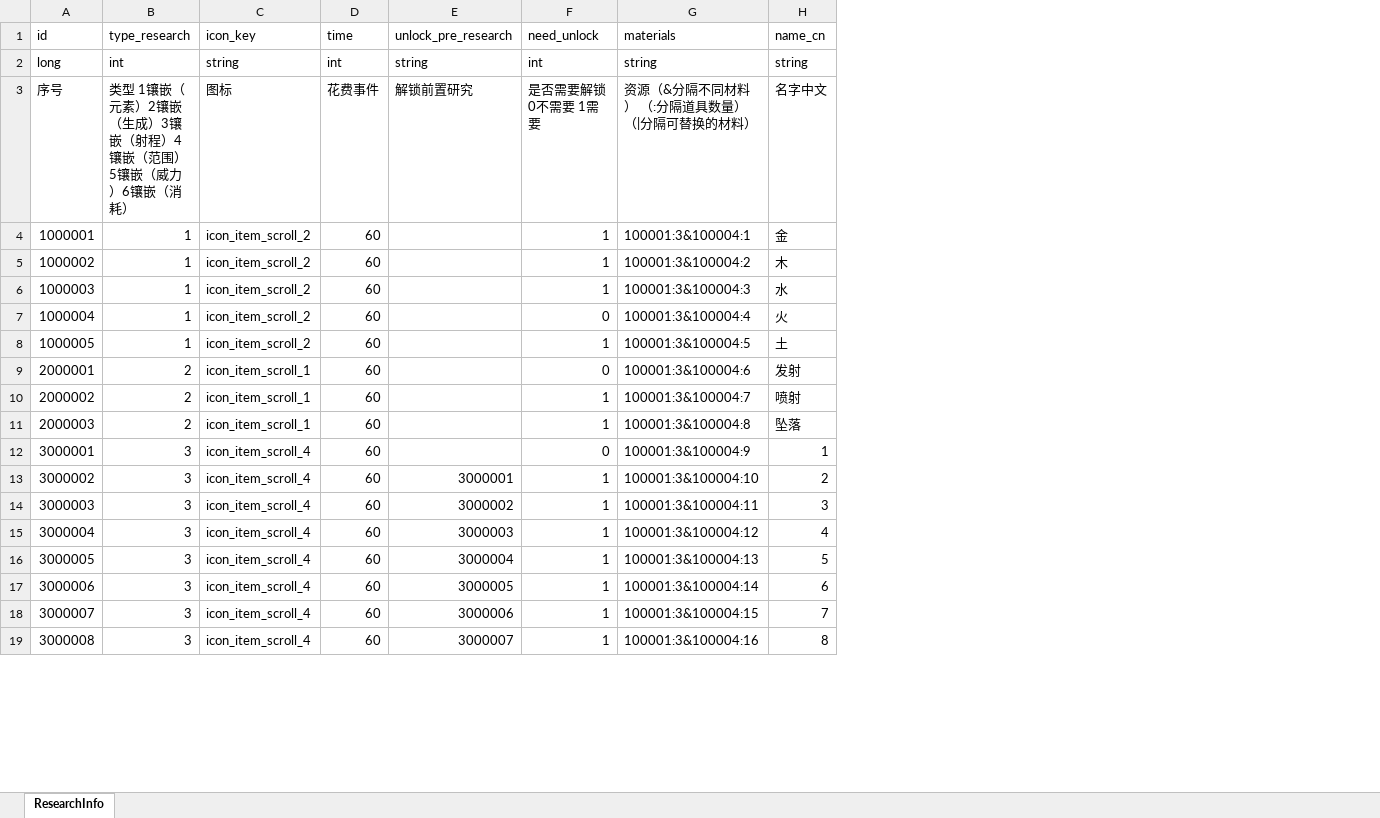
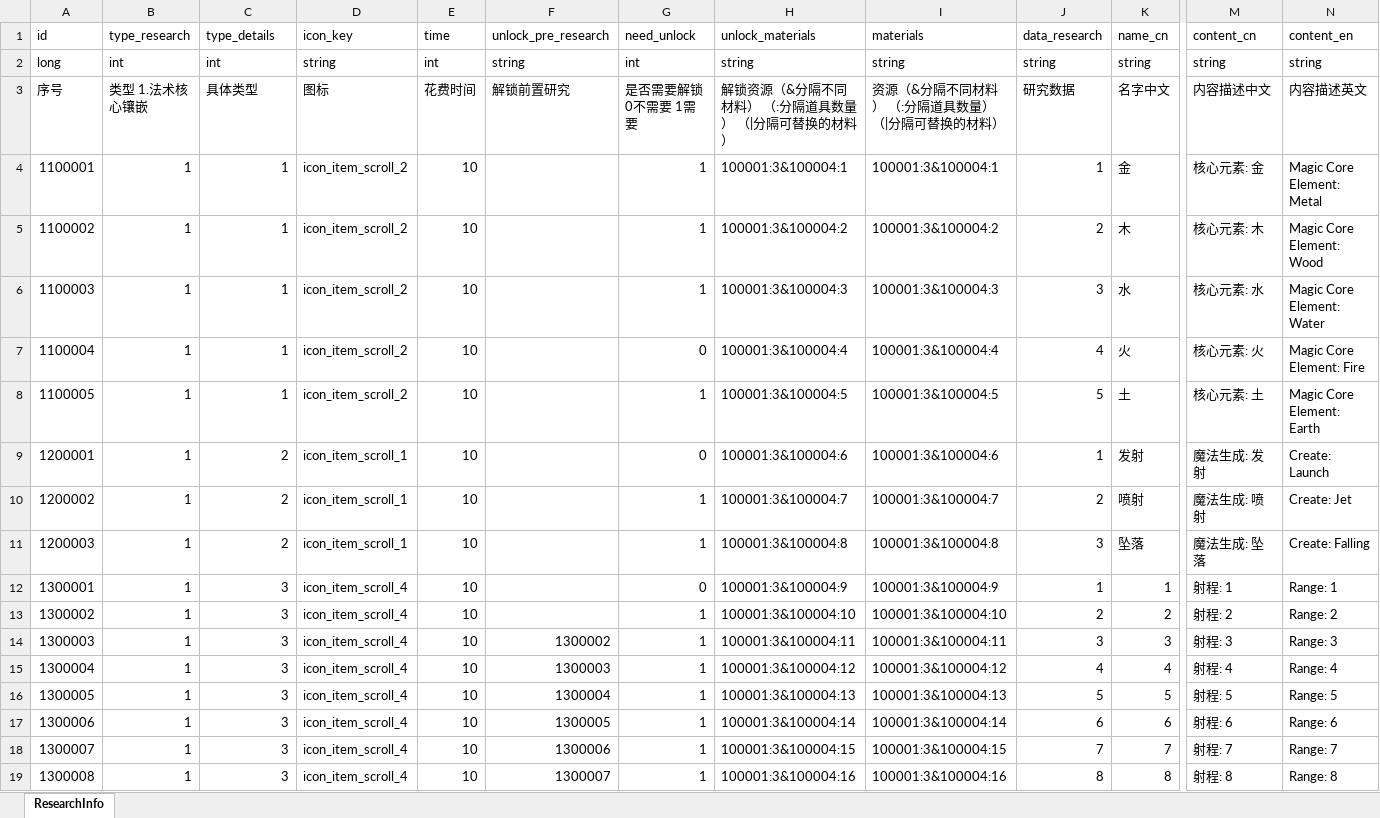
Before and after one commit to wobushiren79/ThaumAge, an Excel workbook: ThaumAge/Assets/Data/Excel/excel_research_info.xlsx, sheet ResearchInfo, drawn as a sheet; only a part is shown, gaps mark what is left out; values as stored, in another font and other column widths than the file's, no borders; addresses are those after the commit; the diff covers the shown part only; the diff names each change by its address in the sheet, - before the commit and + after, or states it on an @@ line.

```diff
--- a/ThaumAge/Assets/Data/Excel/excel_research_info.xlsx (sheet ResearchInfo)
+++ b/ThaumAge/Assets/Data/Excel/excel_research_info.xlsx (sheet ResearchInfo)
+column B (type_research), rows 2-19: int | 类型 1.法术核心镶嵌 | 1 | 1 | 1 | 1 | 1 | 1 | 1 | 1 | 1 | 1 | 1 | 1 | 1 | 1 | 1 | 1
+column H (unlock_materials), rows 2-19: string | 解锁资源（&分隔不同材料） （:分隔道具数量） （|分隔可替换的材料） | 100001:3&100004:1 | 100001:3&100004:2 | 100001:3&100004:3 | 100001:3&100004:4 | 100001:3&100004:5 | 100001:3&100004:6 | 100001:3&100004:7 | 100001:3&100004:8 | 100001:3&100004:9 | 100001:3&100004:10 | 100001:3&100004:11 | 100001:3&100004:12 | 100001:3&100004:13 | 100001:3&100004:14 | 100001:3&100004:15 | 100001:3&100004:16
+column J (data_research), rows 2-19: string | 研究数据 | 1 | 2 | 3 | 4 | 5 | 1 | 2 | 3 | 1 | 2 | 3 | 4 | 5 | 6 | 7 | 8
+column M (content_cn), rows 2-19: string | 内容描述中文 | 核心元素: 金 | 核心元素: 木 | 核心元素: 水 | 核心元素: 火 | 核心元素: 土 | 魔法生成: 发射 | 魔法生成: 喷射 | 魔法生成: 坠落 | 射程: 1 | 射程: 2 | 射程: 3 | 射程: 4 | 射程: 5 | 射程: 6 | 射程: 7 | 射程: 8
+column N (content_en), rows 2-19: string | 内容描述英文 | Magic Core Element: Metal | Magic Core Element: Wood | Magic Core Element: Water | Magic Core Element: Fire | Magic Core Element: Earth | Create: Launch | Create: Jet | Create: Falling | Range: 1 | Range: 2 | Range: 3 | Range: 4 | Range: 5 | Range: 6 | Range: 7 | Range: 8
-C1: type_research
+C1: type_details
-C3 (type_details): 类型 1镶嵌（元素）2镶嵌（生成）3镶嵌（射程）4镶嵌（范围）5镶嵌（威力）6镶嵌（消耗）
+C3 (type_details): 具体类型
-E3 (time): 花费事件
+E3 (time): 花费时间
-A4 (id): 1000001
+A4 (id): 1100001
-E4:E19 (time): 60
+E4:E19 (time): 10
-A5 (id): 1000002
+A5 (id): 1100002
-A6 (id): 1000003
+A6 (id): 1100003
-A7 (id): 1000004
+A7 (id): 1100004
-A8 (id): 1000005
+A8 (id): 1100005
-A9 (id): 2000001
+A9 (id): 1200001
-A10 (id): 2000002
+A10 (id): 1200002
-A11 (id): 2000003
+A11 (id): 1200003
-A12 (id): 3000001
+A12 (id): 1300001
-A13 (id): 3000002
+A13 (id): 1300002
-F13 (unlock_pre_research): 3000001
+F13 (unlock_pre_research): (empty)
-A14 (id): 3000003
+A14 (id): 1300003
-F14 (unlock_pre_research): 3000002
+F14 (unlock_pre_research): 1300002
-A15 (id): 3000004
+A15 (id): 1300004
-F15 (unlock_pre_research): 3000003
+F15 (unlock_pre_research): 1300003
-A16 (id): 3000005
+A16 (id): 1300005
-F16 (unlock_pre_research): 3000004
+F16 (unlock_pre_research): 1300004
-A17 (id): 3000006
+A17 (id): 1300006
-F17 (unlock_pre_research): 3000005
+F17 (unlock_pre_research): 1300005
-A18 (id): 3000007
+A18 (id): 1300007
-F18 (unlock_pre_research): 3000006
+F18 (unlock_pre_research): 1300006
-A19 (id): 3000008
+A19 (id): 1300008
-F19 (unlock_pre_research): 3000007
+F19 (unlock_pre_research): 1300007
```
Also changed, not shown: 64 edited cells elsewhere in this sheet, ThaumAge/Assets/Data/Excel/excel_ui_text.xlsx, 49 other files.
